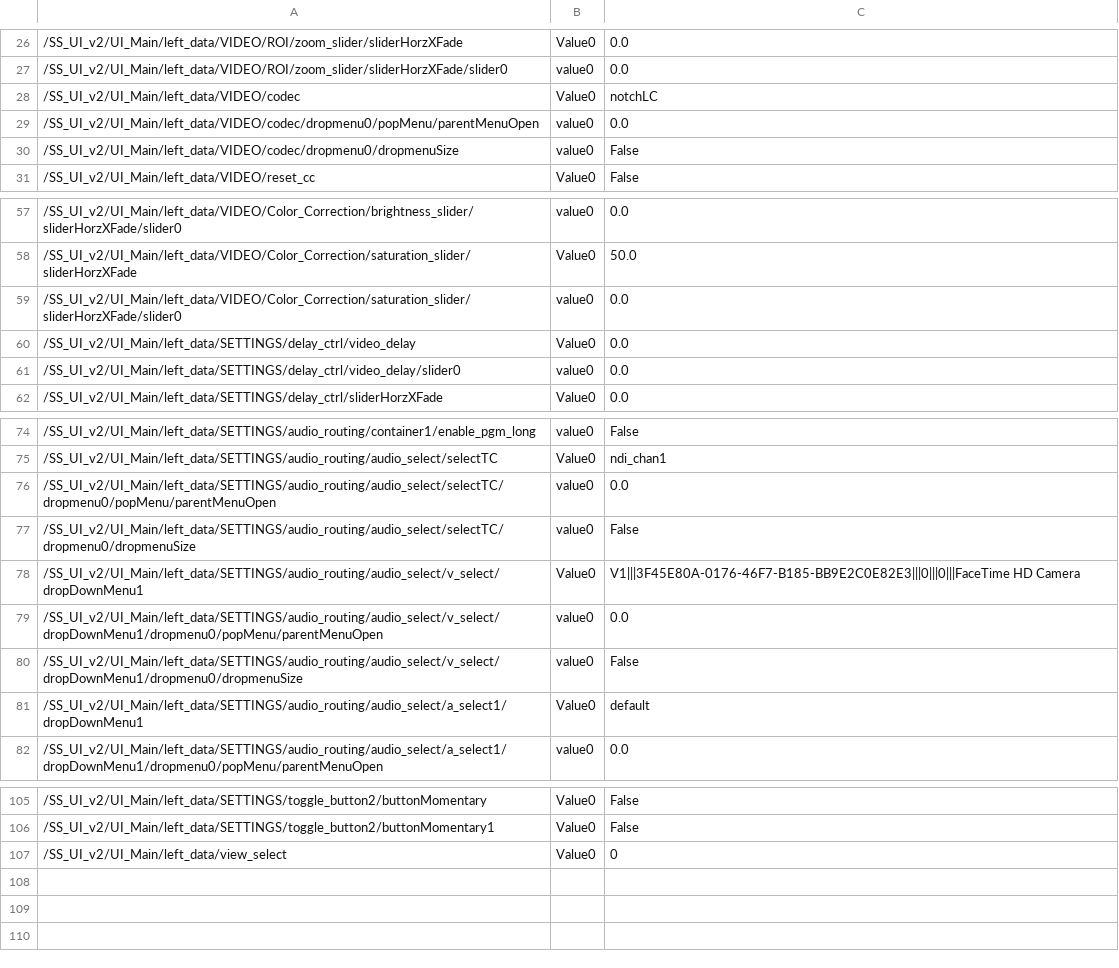
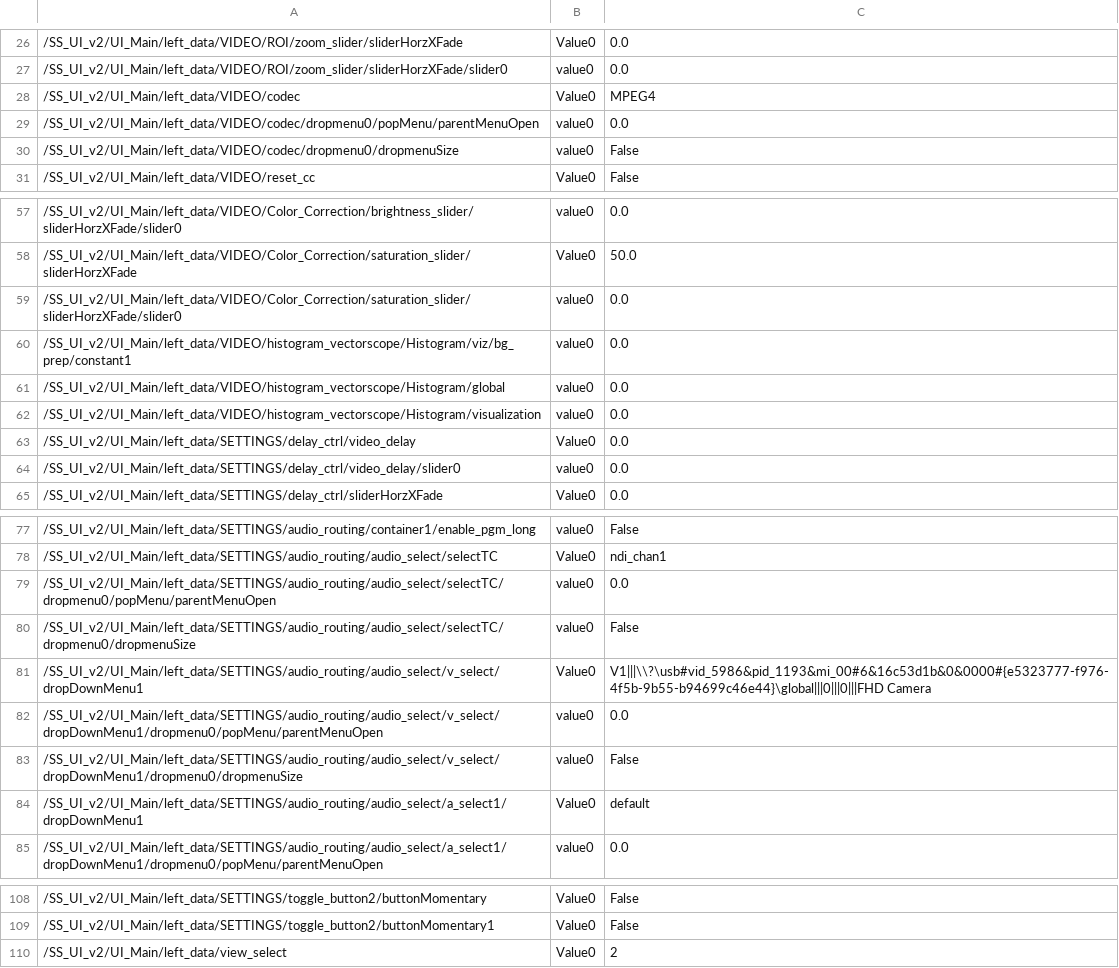
Before and after one commit to fragment-nine/Show-Saver, a CSV file: lib/SS_UI_v2/UI_Main/parameter_save/parameter_table.csv, drawn as a sheet; only a part is shown, gaps mark what is left out.

Commit message:
added histogram graph to video tab
added histogram graph to video tab

```diff
--- a/lib/SS_UI_v2/UI_Main/parameter_save/parameter_table.csv
+++ b/lib/SS_UI_v2/UI_Main/parameter_save/parameter_table.csv
@@ -27,3 +27,3 @@
 "/SS_UI_v2/UI_Main/left_data/VIDEO/ROI/zoom_slider/sliderHorzXFade/slider0","value0","0.0"
-"/SS_UI_v2/UI_Main/left_data/VIDEO/codec","Value0","notchLC"
+"/SS_UI_v2/UI_Main/left_data/VIDEO/codec","Value0","MPEG4"
 "/SS_UI_v2/UI_Main/left_data/VIDEO/codec/dropmenu0/popMenu/parentMenuOpen","value0","0.0"
@@ -59,2 +59,5 @@
 "/SS_UI_v2/UI_Main/left_data/VIDEO/Color_Correction/saturation_slider/sliderHorzXFade/slider0","value0","0.0"
+"/SS_UI_v2/UI_Main/left_data/VIDEO/histogram_vectorscope/Histogram/viz/bg_prep/constant1","value0","0.0"
+"/SS_UI_v2/UI_Main/left_data/VIDEO/histogram_vectorscope/Histogram/global","value0","0.0"
+"/SS_UI_v2/UI_Main/left_data/VIDEO/histogram_vectorscope/Histogram/visualization","value0","0.0"
 "/SS_UI_v2/UI_Main/left_data/SETTINGS/delay_ctrl/video_delay","Value0","0.0"
@@ -77,3 +80,3 @@
 "/SS_UI_v2/UI_Main/left_data/SETTINGS/audio_routing/audio_select/selectTC/dropmenu0/dropmenuSize","value0","False"
-"/SS_UI_v2/UI_Main/left_data/SETTINGS/audio_routing/audio_select/v_select/dropDownMenu1","Value0","V1|||3F45E80A-0176-46F7-B185-BB9E2C0E82E3|||0|||0|||FaceTime HD Camera"
+"/SS_UI_v2/UI_Main/left_data/SETTINGS/audio_routing/audio_select/v_select/dropDownMenu1","Value0","V1|||\\?\usb#vid_5986&pid_1193&mi_00#6&16c53d1b&0&0000#{e5323777-f976-4f5b-9b55-b94699c46e44}\global|||0|||0|||FHD Camera"
 "/SS_UI_v2/UI_Main/left_data/SETTINGS/audio_routing/audio_select/v_select/dropDownMenu1/dropmenu0/popMenu/parentMenuOpen","value0","0.0"
@@ -106,2 +109,2 @@
 "/SS_UI_v2/UI_Main/left_data/SETTINGS/toggle_button2/buttonMomentary1","Value0","False"
-"/SS_UI_v2/UI_Main/left_data/view_select","Value0","0"
+"/SS_UI_v2/UI_Main/left_data/view_select","Value0","2"
```
Also changed, not shown: lib/project1/externalizations.tsv, 2 other files.
